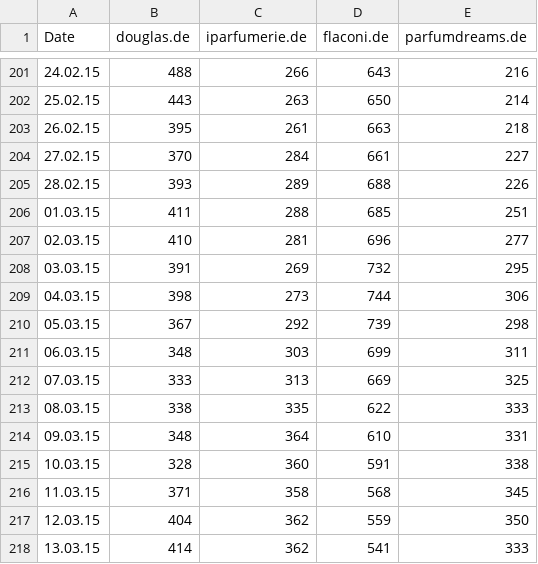
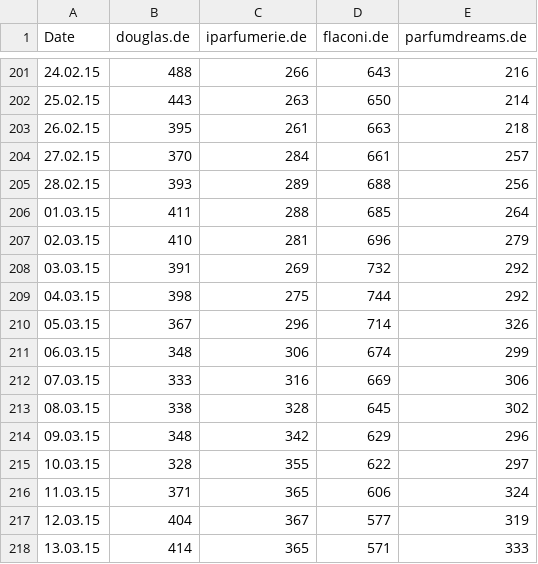
Before and after one commit to FinScience/shiny-apps, a CSV file: douglas/data/tos.csv, drawn as a sheet; only a part is shown, gaps mark what is left out; the diff covers the shown part only.

```diff
--- a/douglas/data/tos.csv
+++ b/douglas/data/tos.csv
@@ -203,16 +203,16 @@ Date;douglas.de;iparfumerie.de;flaconi.de;parfumdreams.de
 26.02.15;395;261;663;218
-27.02.15;370;284;661;227
-28.02.15;393;289;688;226
-01.03.15;411;288;685;251
-02.03.15;410;281;696;277
-03.03.15;391;269;732;295
-04.03.15;398;273;744;306
-05.03.15;367;292;739;298
-06.03.15;348;303;699;311
-07.03.15;333;313;669;325
-08.03.15;338;335;622;333
-09.03.15;348;364;610;331
-10.03.15;328;360;591;338
-11.03.15;371;358;568;345
-12.03.15;404;362;559;350
-13.03.15;414;362;541;333
+27.02.15;370;284;661;257
+28.02.15;393;289;688;256
+01.03.15;411;288;685;264
+02.03.15;410;281;696;279
+03.03.15;391;269;732;292
+04.03.15;398;275;744;292
+05.03.15;367;296;714;326
+06.03.15;348;306;674;299
+07.03.15;333;316;669;306
+08.03.15;338;328;645;302
+09.03.15;348;342;629;296
+10.03.15;328;355;622;297
+11.03.15;371;365;606;324
+12.03.15;404;367;577;319
+13.03.15;414;365;571;333
```
Also changed, not shown: 4 added rows and 38 edited cells elsewhere in this file, douglas/data/data.csv, 1 other file.
